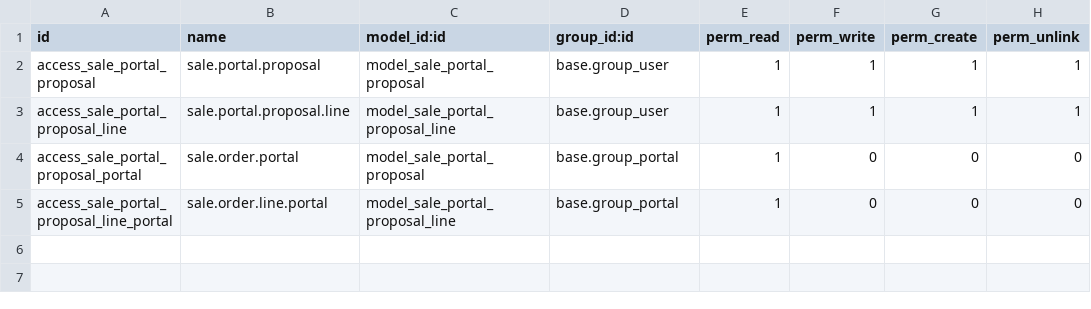
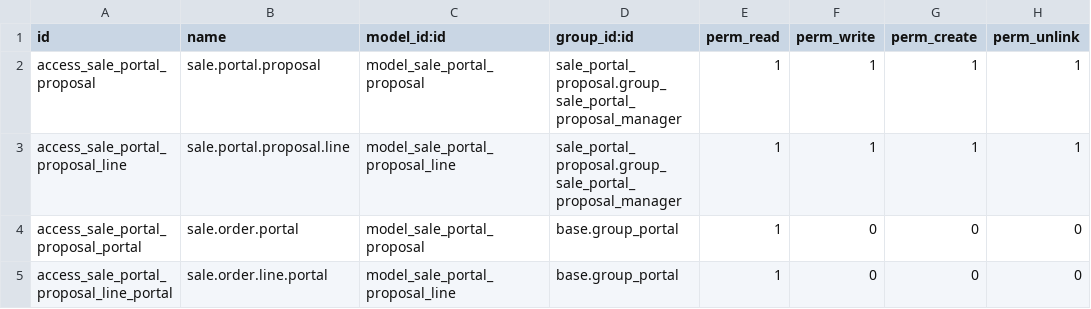
Before and after one commit to shg-odoo/odoo_trainee, a CSV file: sale_portal_proposal/security/ir.model.access.csv, drawn as a sheet.

Commit message:
[IMP]sale_portal_proposal:further enhancement,so creation,test case

```diff
--- a/sale_portal_proposal/security/ir.model.access.csv
+++ b/sale_portal_proposal/security/ir.model.access.csv
@@ -1,4 +1,4 @@
 id,name,model_id:id,group_id:id,perm_read,perm_write,perm_create,perm_unlink
-access_sale_portal_proposal,sale.portal.proposal,model_sale_portal_proposal,base.group_user,1,1,1,1
-access_sale_portal_proposal_line,sale.portal.proposal.line,model_sale_portal_proposal_line,base.group_user,1,1,1,1
+access_sale_portal_proposal,sale.portal.proposal,model_sale_portal_proposal,sale_portal_proposal.group_sale_portal_proposal_manager,1,1,1,1
+access_sale_portal_proposal_line,sale.portal.proposal.line,model_sale_portal_proposal_line,sale_portal_proposal.group_sale_portal_proposal_manager,1,1,1,1
 access_sale_portal_proposal_portal,sale.order.portal,model_sale_portal_proposal,base.group_portal,1,0,0,0
```
Also changed, not shown: 5 other files.
